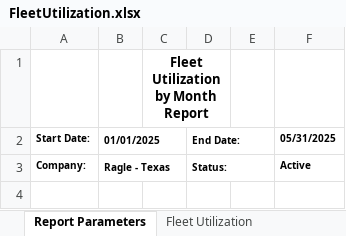
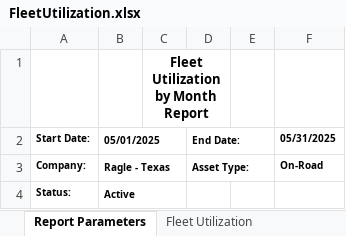
Before and after one commit to Bmw4134/TRAXOVO_V1, an Excel workbook: attached_assets/FleetUtilization.xlsx, sheet Report Parameters, drawn as a sheet; values as stored, in another font and other column widths than the file's, no borders; the diff names each change by its address in the sheet, - before the commit and + after, or states it on an @@ line.

```diff
--- a/attached_assets/FleetUtilization.xlsx (sheet Report Parameters)
+++ b/attached_assets/FleetUtilization.xlsx (sheet Report Parameters)
-B2: 01/01/2025
+B2: 05/01/2025
-D3 (End Date:): Status:
+D3 (End Date:): Asset Type:
-F3 (05/31/2025): Active
+F3 (05/31/2025): On-Road
+row 4: Status: | Active
```
Also changed, not shown: sheet Fleet Utilization, 11 other files.
